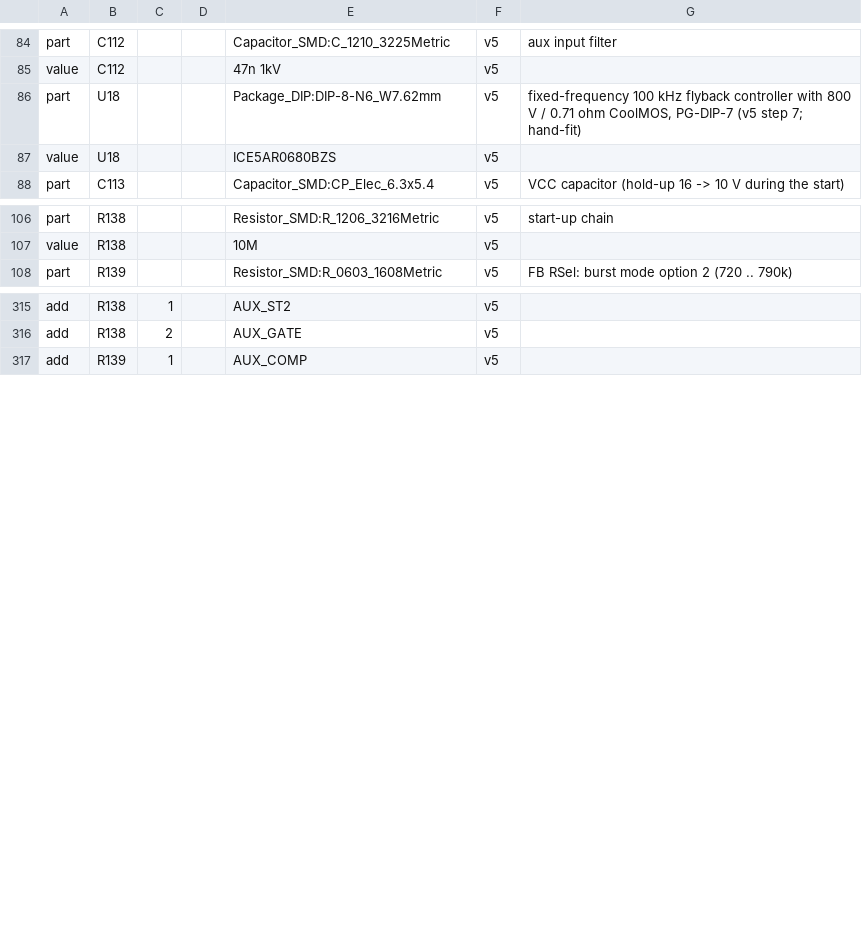
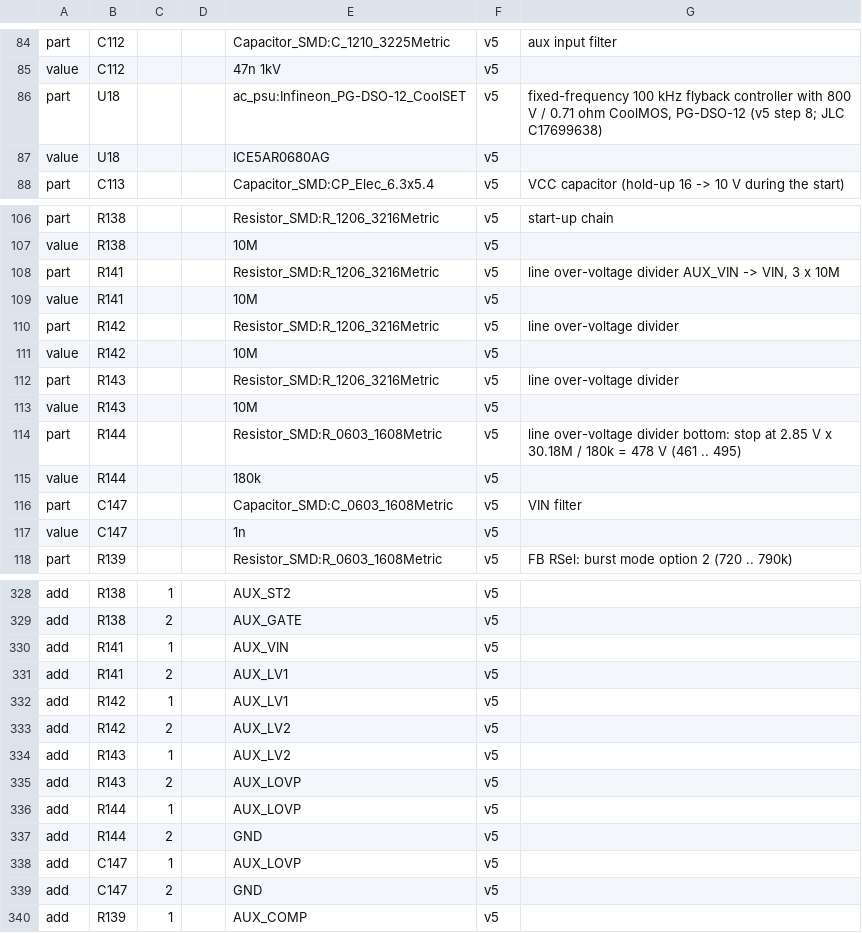
Before and after one commit to johonkanen/ac_psu_kicad, a CSV file: lib/v5_deviations.csv, drawn as a sheet; only a part is shown, gaps mark what is left out; the diff covers the shown part only.

```diff
--- a/lib/v5_deviations.csv
+++ b/lib/v5_deviations.csv
@@ -85,4 +85,4 @@ part,C112,,,Capacitor_SMD:C_1210_3225Metric,v5,aux input filter
 value,C112,,,47n 1kV,v5,
-part,U18,,,Package_DIP:DIP-8-N6_W7.62mm,v5,"fixed-frequency 100 kHz flyback controller with 800 V / 0.71 ohm CoolMOS, PG-DIP-7 (v5 step 7; hand-fit)"
-value,U18,,,ICE5AR0680BZS,v5,
+part,U18,,,ac_psu:Infineon_PG-DSO-12_CoolSET,v5,"fixed-frequency 100 kHz flyback controller with 800 V / 0.71 ohm CoolMOS, PG-DSO-12 (v5 step 8; JLC C17699638)"
+value,U18,,,ICE5AR0680AG,v5,
 part,C113,,,Capacitor_SMD:CP_Elec_6.3x5.4,v5,VCC capacitor (hold-up 16 -> 10 V during the start)
@@ -107,2 +107,12 @@ part,R138,,,Resistor_SMD:R_1206_3216Metric,v5,start-up chain
 value,R138,,,10M,v5,
+part,R141,,,Resistor_SMD:R_1206_3216Metric,v5,"line over-voltage divider AUX_VIN -> VIN, 3 x 10M"
+value,R141,,,10M,v5,
+part,R142,,,Resistor_SMD:R_1206_3216Metric,v5,line over-voltage divider
+value,R142,,,10M,v5,
+part,R143,,,Resistor_SMD:R_1206_3216Metric,v5,line over-voltage divider
+value,R143,,,10M,v5,
+part,R144,,,Resistor_SMD:R_0603_1608Metric,v5,line over-voltage divider bottom: stop at 2.85 V x 30.18M / 180k = 478 V (461 .. 495)
+value,R144,,,180k,v5,
+part,C147,,,Capacitor_SMD:C_0603_1608Metric,v5,VIN filter
+value,C147,,,1n,v5,
 part,R139,,,Resistor_SMD:R_0603_1608Metric,v5,FB RSel: burst mode option 2 (720 .. 790k)
@@ -316,2 +329,12 @@ add,R138,1,,AUX_ST2,v5,
 add,R138,2,,AUX_GATE,v5,
+add,R141,1,,AUX_VIN,v5,
+add,R141,2,,AUX_LV1,v5,
+add,R142,1,,AUX_LV1,v5,
+add,R142,2,,AUX_LV2,v5,
+add,R143,1,,AUX_LV2,v5,
+add,R143,2,,AUX_LOVP,v5,
+add,R144,1,,AUX_LOVP,v5,
+add,R144,2,,GND,v5,
+add,C147,1,,AUX_LOVP,v5,
+add,C147,2,,GND,v5,
 add,R139,1,,AUX_COMP,v5,
```
Also changed, not shown: 5 added rows, 8 removed rows and 18 edited cells elsewhere in this file, fab/hand_fit.csv, fab/jlc_bom.csv, 24 other files.
